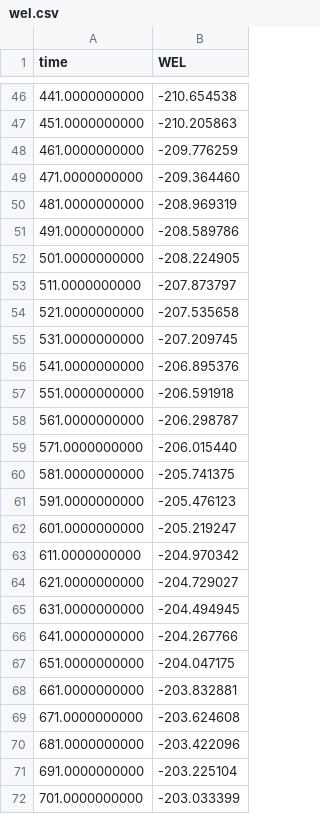
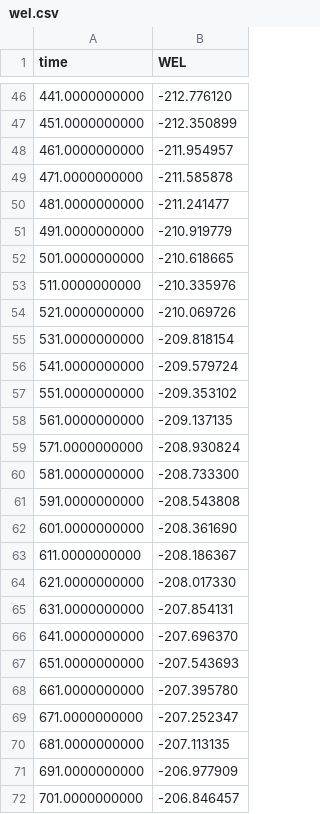
Before and after one commit to rhugman/mf6api_test_cases, a CSV file: examples/redistribute_rch/model/wel.csv, drawn as a sheet; only a part is shown, gaps mark what is left out; the diff covers the shown part only.

```diff
--- a/examples/redistribute_rch/model/wel.csv
+++ b/examples/redistribute_rch/model/wel.csv
@@ -46,27 +46,27 @@ time,WEL
-441.0000000000,-210.654538
-451.0000000000,-210.205863
-461.0000000000,-209.776259
-471.0000000000,-209.364460
-481.0000000000,-208.969319
-491.0000000000,-208.589786
-501.0000000000,-208.224905
-511.0000000000,-207.873797
-521.0000000000,-207.535658
-531.0000000000,-207.209745
-541.0000000000,-206.895376
-551.0000000000,-206.591918
-561.0000000000,-206.298787
-571.0000000000,-206.015440
-581.0000000000,-205.741375
-591.0000000000,-205.476123
-601.0000000000,-205.219247
-611.0000000000,-204.970342
-621.0000000000,-204.729027
-631.0000000000,-204.494945
-641.0000000000,-204.267766
-651.0000000000,-204.047175
-661.0000000000,-203.832881
-671.0000000000,-203.624608
-681.0000000000,-203.422096
-691.0000000000,-203.225104
-701.0000000000,-203.033399
+441.0000000000,-212.776120
+451.0000000000,-212.350899
+461.0000000000,-211.954957
+471.0000000000,-211.585878
+481.0000000000,-211.241477
+491.0000000000,-210.919779
+501.0000000000,-210.618665
+511.0000000000,-210.335976
+521.0000000000,-210.069726
+531.0000000000,-209.818154
+541.0000000000,-209.579724
+551.0000000000,-209.353102
+561.0000000000,-209.137135
+571.0000000000,-208.930824
+581.0000000000,-208.733300
+591.0000000000,-208.543808
+601.0000000000,-208.361690
+611.0000000000,-208.186367
+621.0000000000,-208.017330
+631.0000000000,-207.854131
+641.0000000000,-207.696370
+651.0000000000,-207.543693
+661.0000000000,-207.395780
+671.0000000000,-207.252347
+681.0000000000,-207.113135
+691.0000000000,-206.977909
+701.0000000000,-206.846457
```
Also changed, not shown: 57 edited cells elsewhere in this file, examples/redistribute_rch/model/chd.csv, examples/redistribute_rch/model/cum.csv, 24 other files.
